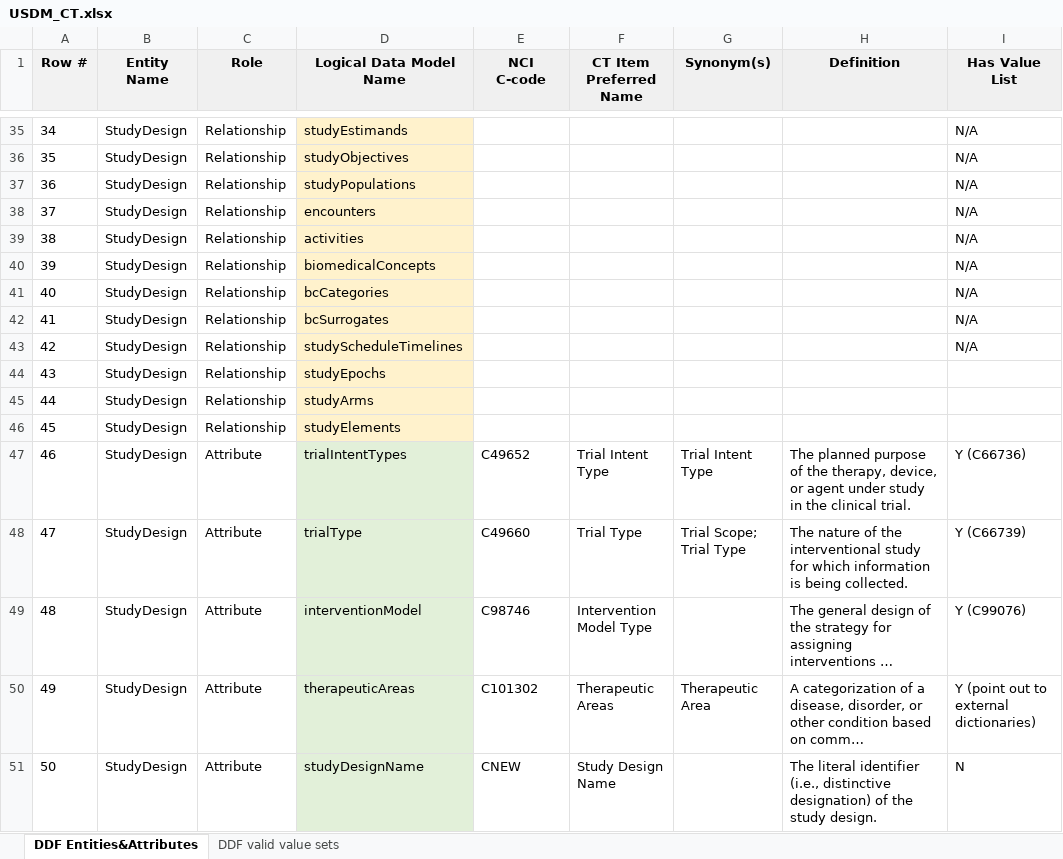
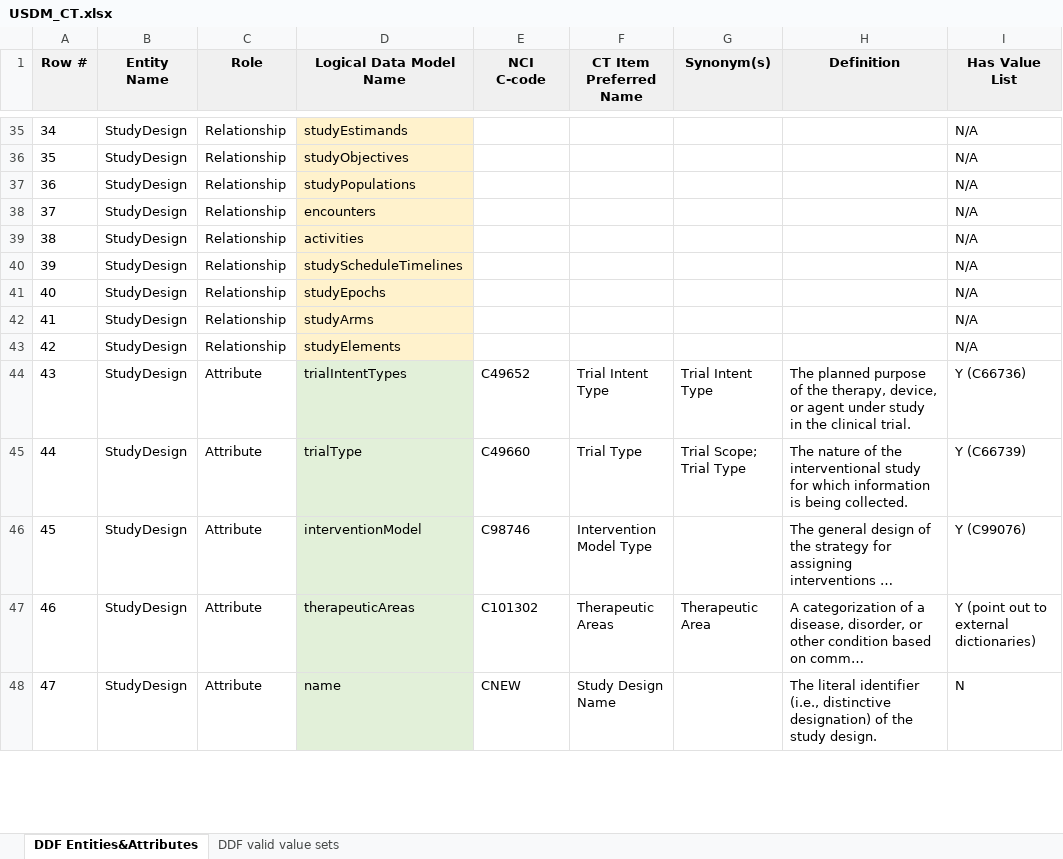
Before and after one commit to cdisc-org/DDF-RA, an Excel workbook: Deliverables/CT/USDM_CT.xlsx, sheet DDF Entities&Attributes, drawn as a sheet; only a part is shown, gaps mark what is left out; long unchanged cells end in …; values as stored, in another font and other column widths than the file's, no borders; removed rows and columns are numbered as before the commit, all else as after; the diff covers the shown part only; the diff names each change by its address in the sheet, - before the commit and + after, or states it on an @@ line.

```diff
--- a/Deliverables/CT/USDM_CT.xlsx (sheet DDF Entities&Attributes)
+++ b/Deliverables/CT/USDM_CT.xlsx (sheet DDF Entities&Attributes)
-row 40: 39 | StudyDesign | Relationship | biomedicalConcepts |  |  |  |  | N/A
-row 41: 40 | StudyDesign | Relationship | bcCategories |  |  |  |  | N/A
-row 42: 41 | StudyDesign | Relationship | bcSurrogates |  |  |  |  | N/A
@@ column A (Row #) renumbered from row 40 down @@
-I41:I43 (Has Value List): (empty)
+I41:I43 (Has Value List): N/A
-D48 (Logical Data Model Name): studyDesignName
+D48 (Logical Data Model Name): name
```
Also changed, not shown: 1 removed row and 69 edited cells elsewhere in this sheet, Deliverables/CT/USDM_CT_Changes.xlsx.
